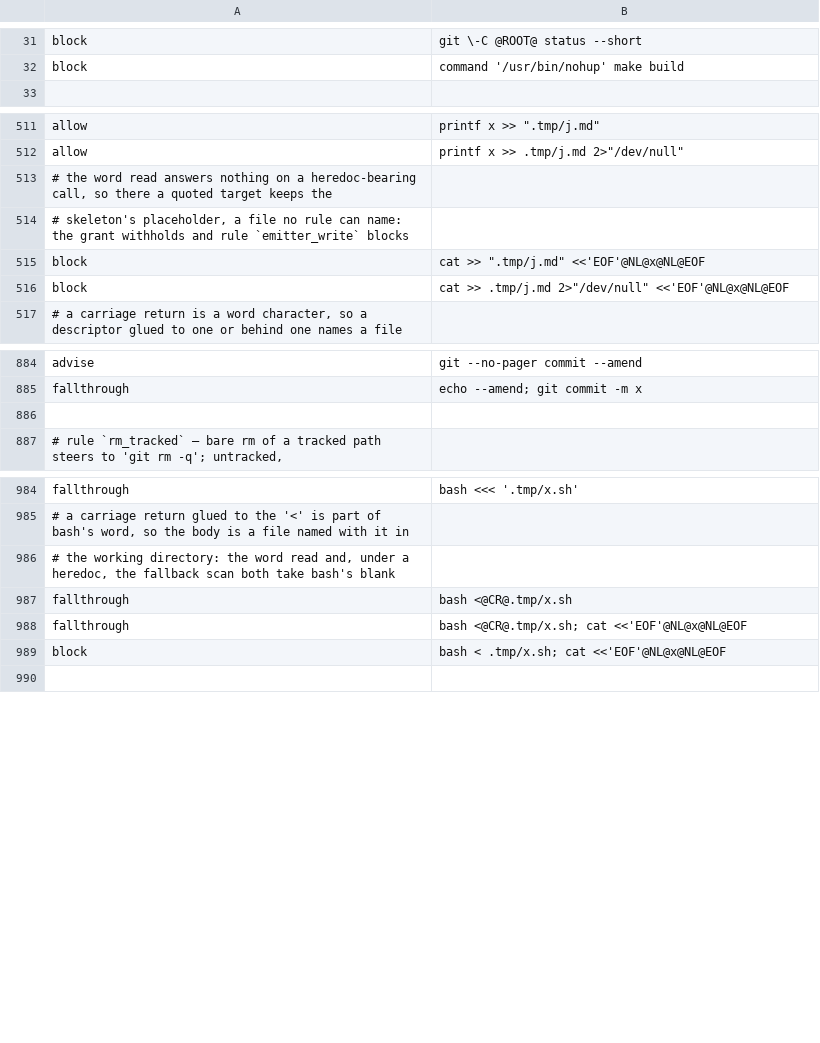
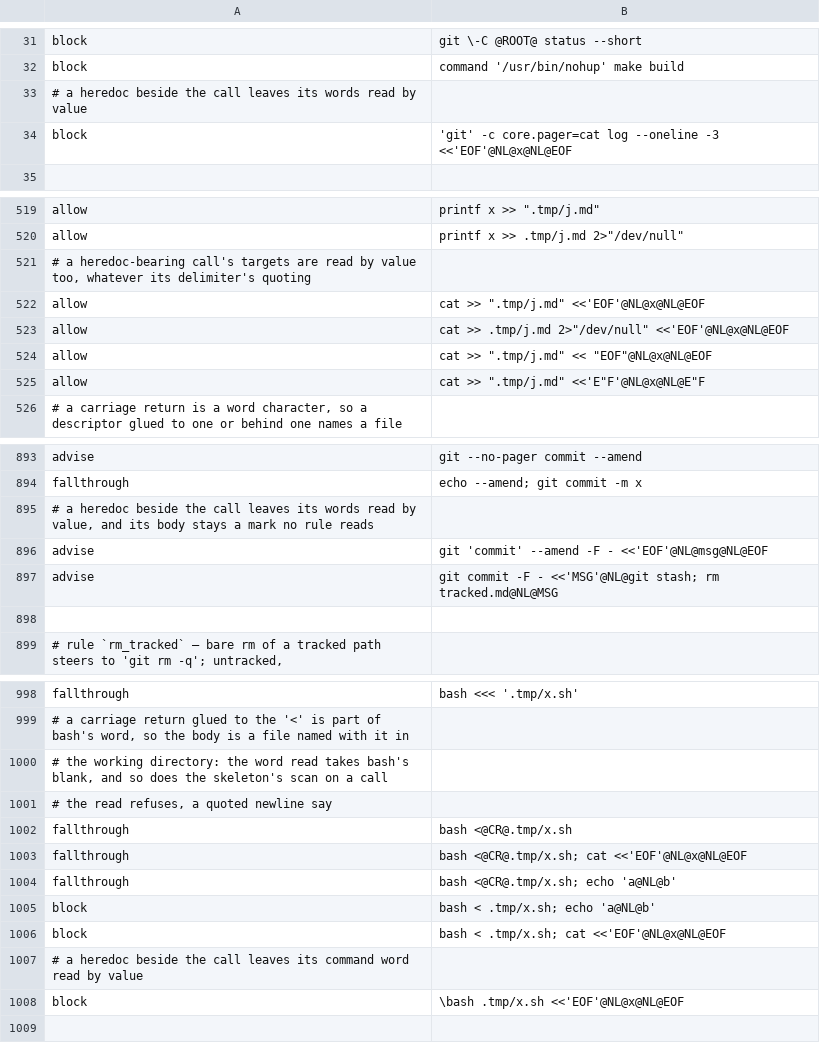
Before and after one commit to checkwright/checkwright, a TSV file: guard-kit/guard-tests/cases.tsv, drawn as a sheet; only a part is shown, gaps mark what is left out; the diff covers the shown part only.

```diff
--- a/guard-kit/guard-tests/cases.tsv
+++ b/guard-kit/guard-tests/cases.tsv
@@ -32,2 +32,4 @@ block	git \-C @ROOT@ status --short
 block	command '/usr/bin/nohup' make build
+# a heredoc beside the call leaves its words read by value
+block	'git' -c core.pager=cat log --oneline -3 <<'EOF'@NL@x@NL@EOF
 
@@ -512,6 +520,7 @@ allow	printf x >> ".tmp/j.md"
 allow	printf x >> .tmp/j.md 2>"/dev/null"
-# the word read answers nothing on a heredoc-bearing call, so there a quoted target keeps the
-# skeleton's placeholder, a file no rule can name: the grant withholds and rule `emitter_write` blocks
-block	cat >> ".tmp/j.md" <<'EOF'@NL@x@NL@EOF
-block	cat >> .tmp/j.md 2>"/dev/null" <<'EOF'@NL@x@NL@EOF
+# a heredoc-bearing call's targets are read by value too, whatever its delimiter's quoting
+allow	cat >> ".tmp/j.md" <<'EOF'@NL@x@NL@EOF
+allow	cat >> .tmp/j.md 2>"/dev/null" <<'EOF'@NL@x@NL@EOF
+allow	cat >> ".tmp/j.md" << "EOF"@NL@x@NL@EOF
+allow	cat >> ".tmp/j.md" <<'E"F'@NL@x@NL@E"F
 # a carriage return is a word character, so a descriptor glued to one or behind one names a file
@@ -885,2 +894,5 @@ advise	git --no-pager commit --amend
 fallthrough	echo --amend; git commit -m x
+# a heredoc beside the call leaves its words read by value, and its body stays a mark no rule reads
+advise	git 'commit' --amend -F - <<'EOF'@NL@msg@NL@EOF
+advise	git commit -F - <<'MSG'@NL@git stash; rm tracked.md@NL@MSG
 
@@ -985,6 +999,11 @@ fallthrough	bash <<< '.tmp/x.sh'
 # a carriage return glued to the '<' is part of bash's word, so the body is a file named with it in
-# the working directory: the word read and, under a heredoc, the fallback scan both take bash's blank
+# the working directory: the word read takes bash's blank, and so does the skeleton's scan on a call
+# the read refuses, a quoted newline say
 fallthrough	bash <@CR@.tmp/x.sh
 fallthrough	bash <@CR@.tmp/x.sh; cat <<'EOF'@NL@x@NL@EOF
+fallthrough	bash <@CR@.tmp/x.sh; echo 'a@NL@b'
+block	bash < .tmp/x.sh; echo 'a@NL@b'
 block	bash < .tmp/x.sh; cat <<'EOF'@NL@x@NL@EOF
+# a heredoc beside the call leaves its command word read by value
+block	\bash .tmp/x.sh <<'EOF'@NL@x@NL@EOF
 
```
Also changed, not shown: 9 added rows and 1 edited cell elsewhere in this file, 11 other files.
